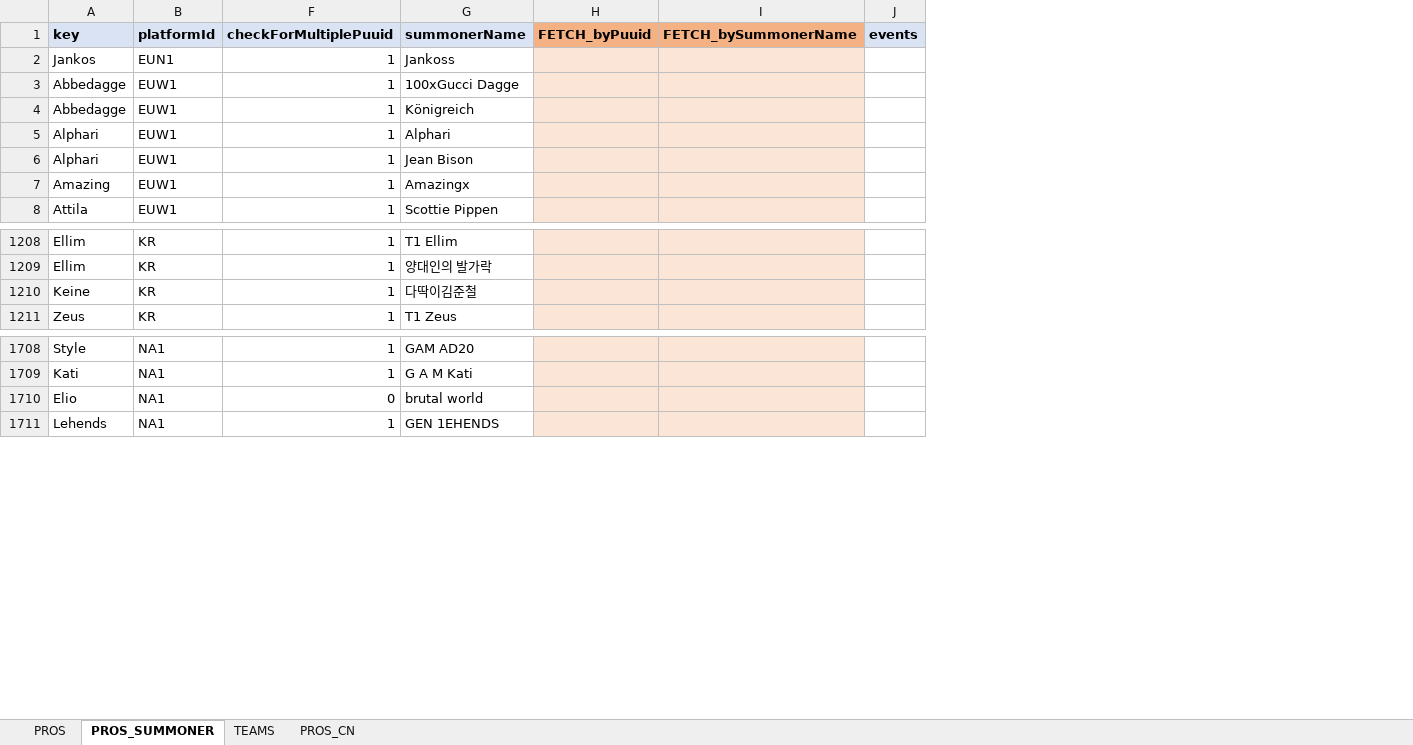
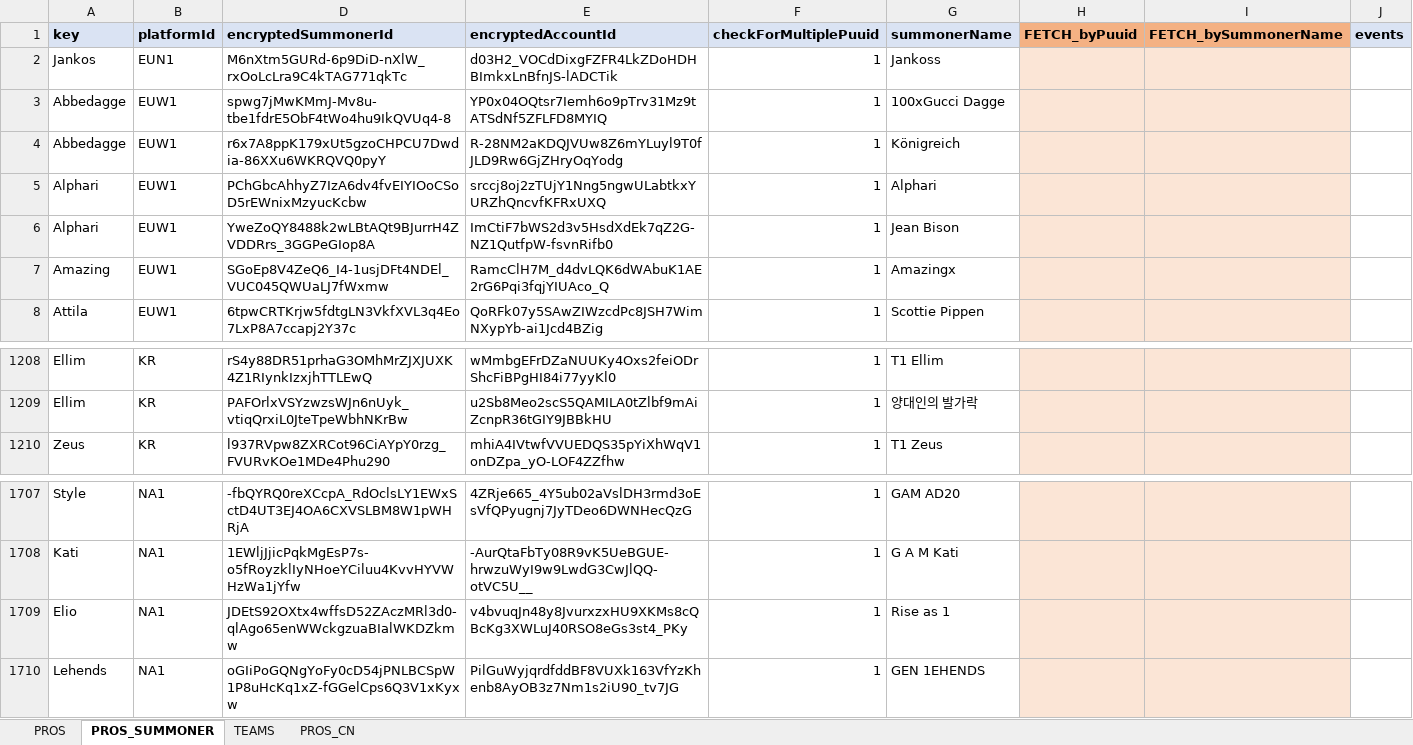
Before and after one commit to hk86/lolvvv-assets, an Excel workbook: private/STATIC_DATA_5.xlsm, sheet PROS_SUMMONER, drawn as a sheet; only a part is shown, gaps mark what is left out; values as stored, in another font and other column widths than the file's, no borders; conditional formats not drawn; removed rows and columns are numbered as before the commit, all else as after; the diff names each change by its address in the sheet, - before the commit and + after, or states it on an @@ line.

Commit message:
account IDs fixed

```diff
--- a/private/STATIC_DATA_5.xlsm (sheet PROS_SUMMONER)
+++ b/private/STATIC_DATA_5.xlsm (sheet PROS_SUMMONER)
@@ column D (encryptedSummonerId) unhidden, rows 2-8: M6nXtm5GURd-6p9DiD-nXlW_rxOoLcLra9C4kTAG771qkTc | spwg7jMwKMmJ-Mv8u-tbe1fdrE5ObF4tWo4hu9IkQVUq4-8 | r6x7A8ppK179xUt5gzoCHPCU7Dwdia-86XXu6WKRQVQ0pyY | PChGbcAhhyZ7IzA6dv4fvEIYIOoCSoD5rEWnixMzyucKcbw | YweZoQY8488k2wLBtAQt9BJurrH4ZVDDRrs_3GGPeGIop8A | SGoEp8V4ZeQ6_I4-1usjDFt4NDEl_VUC045QWUaLJ7fWxmw | 6tpwCRTKrjw5fdtgLN3VkfXVL3q4Eo7LxP8A7ccapj2Y37c; rows 1208-1210: rS4y88DR51prhaG3OMhMrZJXJUXK4Z1RIynkIzxjhTTLEwQ | PAFOrlxVSYzwzsWJn6nUyk_vtiqQrxiL0JteTpeWbhNKrBw | l937RVpw8ZXRCot96CiAYpY0rzg_FVURvKOe1MDe4Phu290; rows 1707-1710: -fbQYRQ0reXCcpA_RdOclsLY1EWxSctD4UT3EJ4OA6CXVSLBM8W1pWHRjA | 1EWljJjicPqkMgEsP7s-o5fRoyzklIyNHoeYCiluu4KvvHYVWHzWa1jYfw | JDEtS92OXtx4wffsD52ZAczMRl3d0-qlAgo65enWWckgzuaBIalWKDZkmw | oGIiPoGQNgYoFy0cD54jPNLBCSpW1P8uHcKq1xZ-fGGelCps6Q3V1xKyxw @@
@@ column E (encryptedAccountId) unhidden, rows 2-8: d03H2_VOCdDixgFZFR4LkZDoHDHBImkxLnBfnJS-lADCTik | YP0x04OQtsr7Iemh6o9pTrv31Mz9tATSdNf5ZFLFD8MYIQ | R-28NM2aKDQJVUw8Z6mYLuyl9T0fJLD9Rw6GjZHryOqYodg | srccj8oj2zTUjY1Nng5ngwULabtkxYURZhQncvfKFRxUXQ | ImCtiF7bWS2d3v5HsdXdEk7qZ2G-NZ1QutfpW-fsvnRifb0 | RamcClH7M_d4dvLQK6dWAbuK1AE2rG6Pqi3fqjYIUAco_Q | QoRFk07y5SAwZIWzcdPc8JSH7WimNXypYb-ai1Jcd4BZig; rows 1208-1210: wMmbgEFrDZaNUUKy4Oxs2feiODrShcFiBPgHI84i77yyKl0 | u2Sb8Meo2scS5QAMILA0tZlbf9mAiZcnpR36tGIY9JBBkHU | mhiA4IVtwfVVUEDQS35pYiXhWqV1onDZpa_yO-LOF4ZZfhw; rows 1707-1710: 4ZRje665_4Y5ub02aVslDH3rmd3oEsVfQPyugnj7JyTDeo6DWNHecQzG | -AurQtaFbTy08R9vK5UeBGUE-hrwzuWyI9w9LwdG3CwJlQQ-otVC5U__ | v4bvuqJn48y8JvurxzxHU9XKMs8cQBcKg3XWLuJ40RSO8eGs3st4_PKy | PilGuWyjqrdfddBF8VUXk163VfYzKhenb8AyOB3z7Nm1s2iU90_tv7JG @@
-row 1210: Keine | KR | 1 | 다딱이김준철
-F1709 (checkForMultiplePuuid): 0
+F1709 (checkForMultiplePuuid): 1
-G1709 (summonerName): brutal world
+G1709 (summonerName): Rise as 1
```
Also changed, not shown: formulas that keep their value, hidden cells.
